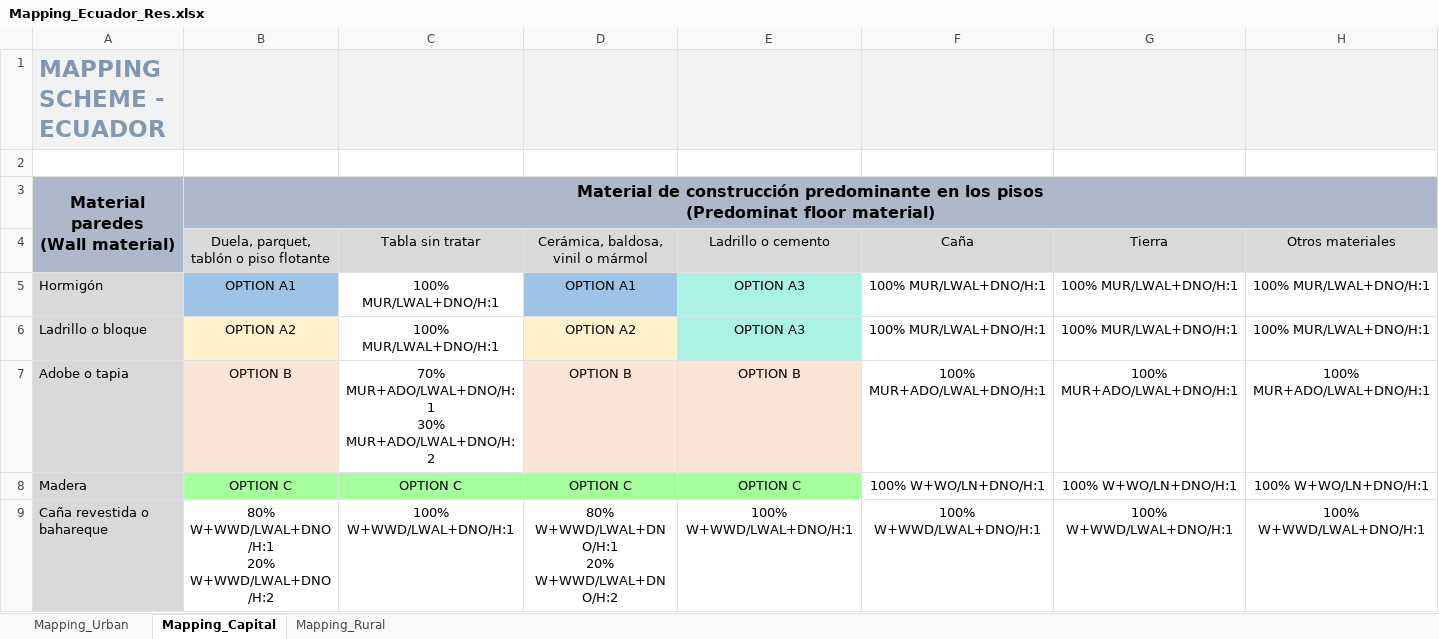
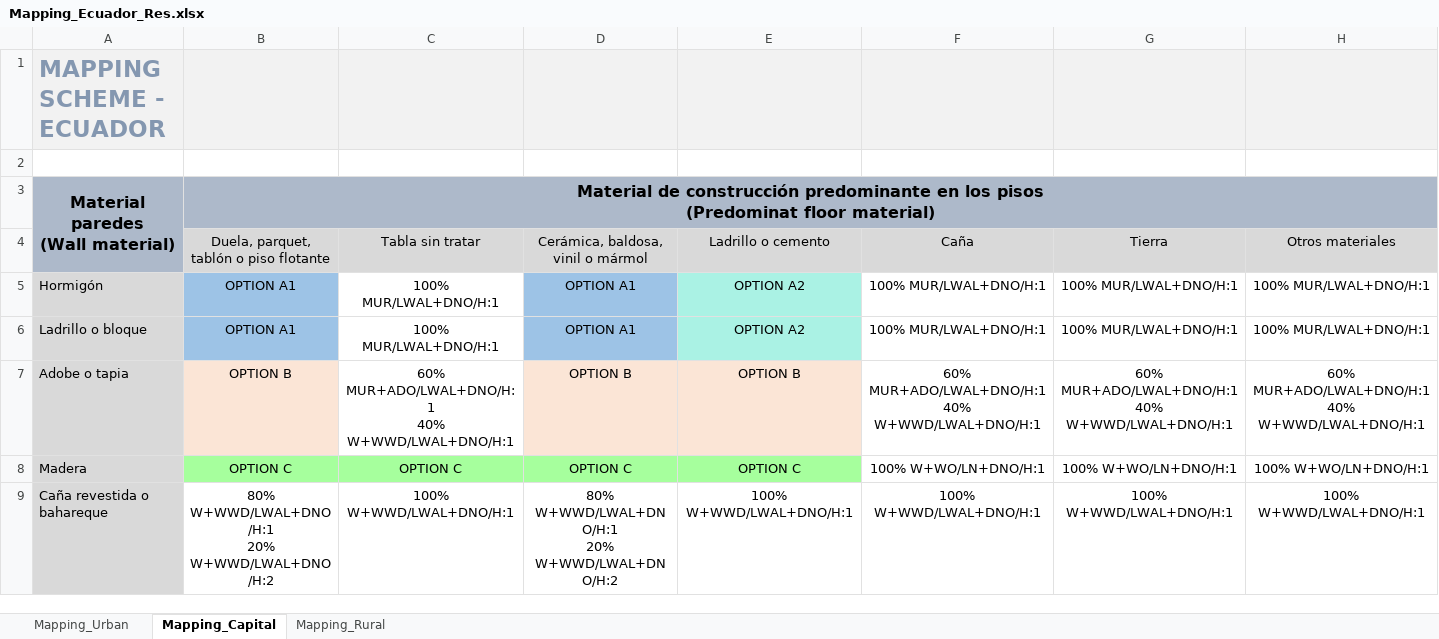
Before and after one commit to gem/global_exposure_model, an Excel workbook: South_America/_Metadata/Mapping_Schemes/Mapping_Ecuador_Res.xlsx, sheet Mapping_Capital, drawn as a sheet; only a part is shown; values as stored, in another font and other column widths than the file's, no borders; ↵ is a line break in a cell; the diff covers the shown part only; the diff names each change by its address in the sheet, - before the commit and + after, or states it on an @@ line.

```diff
--- a/South_America/_Metadata/Mapping_Schemes/Mapping_Ecuador_Res.xlsx (sheet Mapping_Capital)
+++ b/South_America/_Metadata/Mapping_Schemes/Mapping_Ecuador_Res.xlsx (sheet Mapping_Capital)
-E5:E6: OPTION A3
+E5:E6: OPTION A2
-B6: OPTION A2
+B6: OPTION A1
-B6 fill: #FFF2CC
+B6 fill: #9DC3E6
-D6: OPTION A2
+D6: OPTION A1
-D6 fill: #FFF2CC
+D6 fill: #9DC3E6
-C7: 70% MUR+ADO/LWAL+DNO/H:1 ↵ 30% MUR+ADO/LWAL+DNO/H:2
+C7: 60% MUR+ADO/LWAL+DNO/H:1 ↵ 40% W+WWD/LWAL+DNO/H:1
-F7: 100% MUR+ADO/LWAL+DNO/H:1
+F7: 60% MUR+ADO/LWAL+DNO/H:1 ↵ 40% W+WWD/LWAL+DNO/H:1
-G7: 100% MUR+ADO/LWAL+DNO/H:1
+G7: 60% MUR+ADO/LWAL+DNO/H:1 ↵ 40% W+WWD/LWAL+DNO/H:1
-H7: 100% MUR+ADO/LWAL+DNO/H:1
+H7: 60% MUR+ADO/LWAL+DNO/H:1 ↵ 40% W+WWD/LWAL+DNO/H:1
```
Also changed, not shown: 30 edited cells, cell formats and merged cells elsewhere in this sheet, sheet Mapping_Urban, sheet Mapping_Rural, South_America/_Metadata/Mapping_Schemes/Mapping_Argentina_Res.xlsx, 39 other files.
